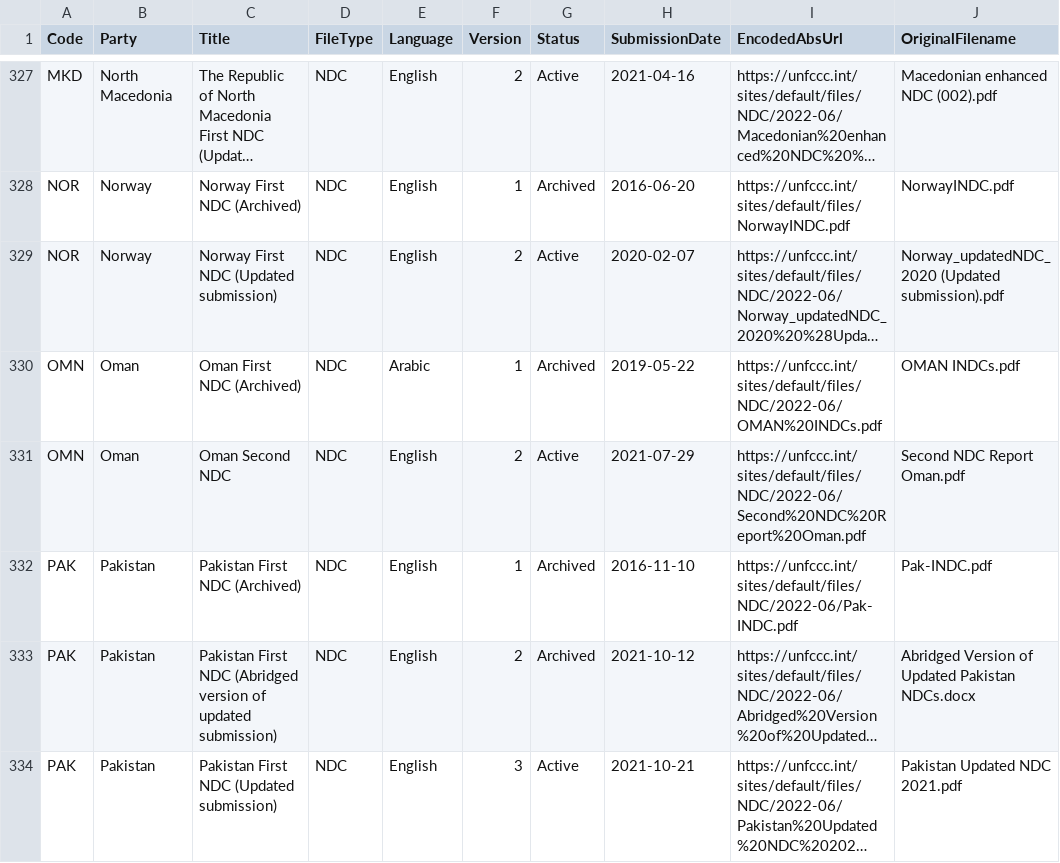
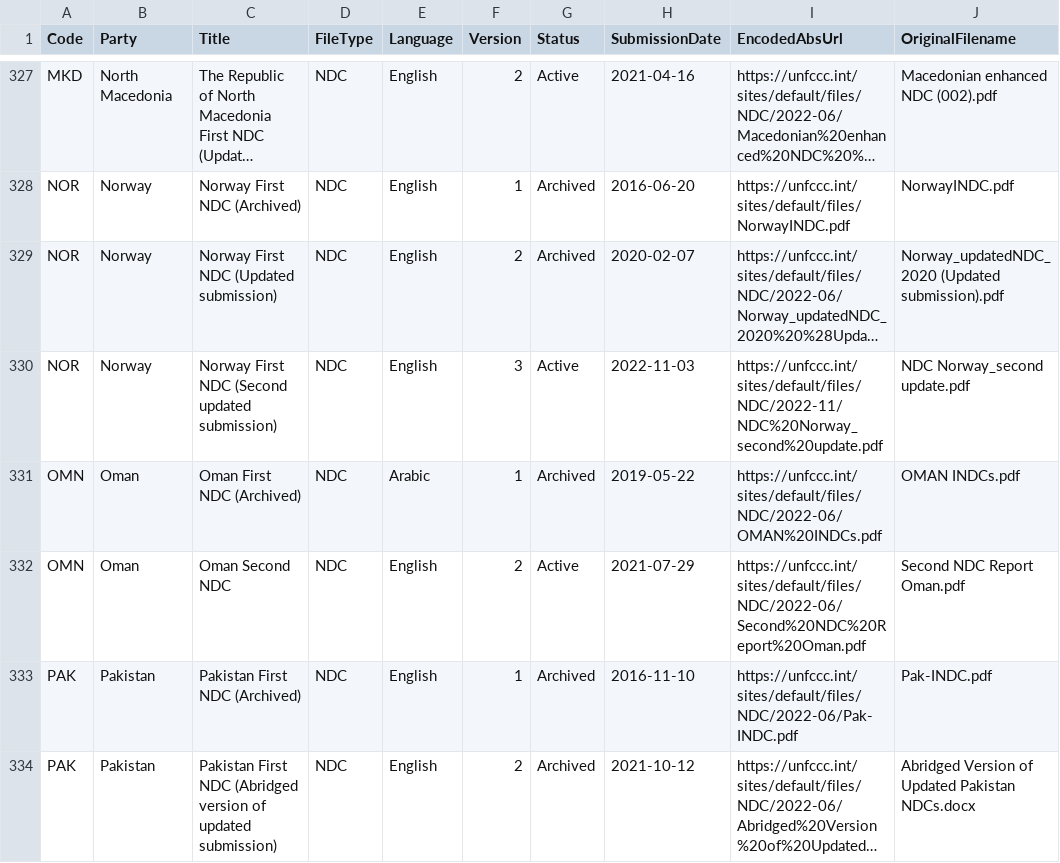
Before and after one commit to openclimatedata/ndcs, a CSV file: data/ndcs.csv, drawn as a sheet; only a part is shown, gaps mark what is left out; the shorter side is filled out with more unchanged rows; long unchanged cells end in …; the diff names each change by its address in the sheet, - before the commit and + after, or states it on an @@ line.

Commit message:
1 row changed, 1 row added
1 row changed

  EncodedAbsUrl: https://unfccc.int/sites/default/files/NDC/2022-06/Norway_updatedNDC_2020%20%28Updated%20submission%29.pdf
    Status: "Active" => "Archived"

1 row added

  Code: NOR
  Party: Norway
  Title: Norway First NDC (Second updated submission)
  FileType: NDC
  Language: English
  Version: 3
  Status: Active
  SubmissionDate: 2022-11-03
  EncodedAbsUrl: https://unfccc.int/sites/default/files/NDC/2022-11/NDC%20Norway_second%20update.pdf
  OriginalFilename: NDC Norway_second update.pdf

```diff
--- a/data/ndcs.csv
+++ b/data/ndcs.csv
-G329 (Status): Active
+G329 (Status): Archived
+row 330: NOR | Norway | Norway First NDC (Second updated submission) | NDC | English | 3 | Active | 2022-11-03 | https://unfccc.int/sites/default/files/NDC/2022-11/NDC%20Norway_second%20update.pdf | NDC Norway_second update.pdf
```
